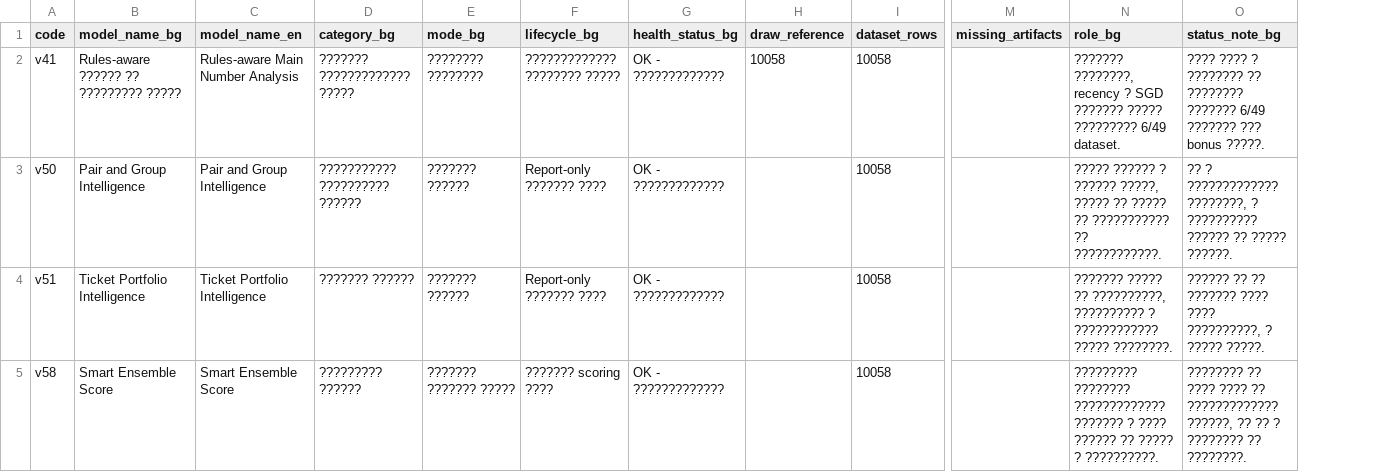
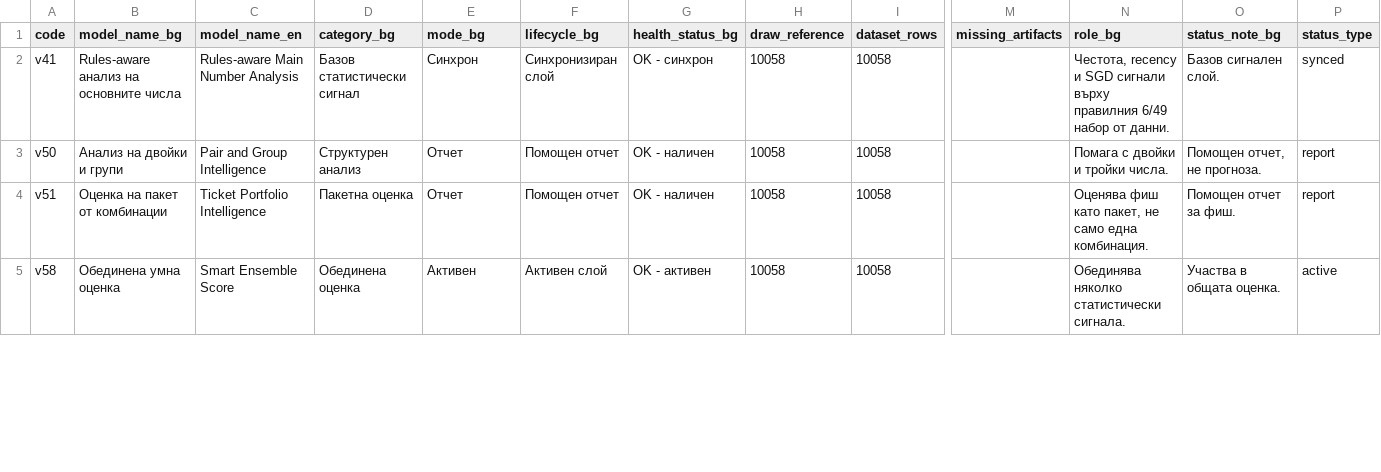
Before and after one commit to SATananov/lottery-probability-model, a CSV file: reports/v86_model_registry_models.csv, drawn as a sheet; only a part is shown, gaps mark what is left out; the diff covers the shown part only; the diff names each change by its address in the sheet, - before the commit and + after, or states it on an @@ line.

Commit message:
Rewrite Step 86 model registry with Cyrillic-safe text

```diff
--- a/reports/v86_model_registry_models.csv
+++ b/reports/v86_model_registry_models.csv
+column P (status_type), rows 2-5: synced | report | report | active
-B2 (model_name_bg): Rules-aware ?????? ?? ????????? ?????
+B2 (model_name_bg): Rules-aware анализ на основните числа
-D2 (category_bg): ??????? ????????????? ?????
+D2 (category_bg): Базов статистически сигнал
-E2 (mode_bg): ???????? ????????
+E2 (mode_bg): Синхрон
-F2 (lifecycle_bg): ????????????? ???????? ?????
+F2 (lifecycle_bg): Синхронизиран слой
-G2 (health_status_bg): OK - ?????????????
+G2 (health_status_bg): OK - синхрон
-N2 (role_bg): ??????? ????????, recency ? SGD ??????? ????? ????????? 6/49 dataset.
+N2 (role_bg): Честота, recency и SGD сигнали върху правилния 6/49 набор от данни.
-O2 (status_note_bg): ???? ???? ? ???????? ?? ???????? ??????? 6/49 ??????? ??? bonus ?????.
+O2 (status_note_bg): Базов сигнален слой.
-B3 (model_name_bg): Pair and Group Intelligence
+B3 (model_name_bg): Анализ на двойки и групи
-D3 (category_bg): ??????????? ?????????? ??????
+D3 (category_bg): Структурен анализ
-E3:E4 (mode_bg): ??????? ??????
+E3:E4 (mode_bg): Отчет
-F3:F4 (lifecycle_bg): Report-only ??????? ????
+F3:F4 (lifecycle_bg): Помощен отчет
-G3:G4 (health_status_bg): OK - ?????????????
+G3:G4 (health_status_bg): OK - наличен
-H3:H5 (draw_reference): (empty)
+H3:H5 (draw_reference): 10058
-N3 (role_bg): ????? ?????? ? ?????? ?????, ????? ?? ????? ?? ??????????? ?? ????????????.
+N3 (role_bg): Помага с двойки и тройки числа.
-O3 (status_note_bg): ?? ? ????????????? ????????, ? ?????????? ?????? ?? ????? ??????.
+O3 (status_note_bg): Помощен отчет, не прогноза.
-B4 (model_name_bg): Ticket Portfolio Intelligence
+B4 (model_name_bg): Оценка на пакет от комбинации
-D4 (category_bg): ??????? ??????
+D4 (category_bg): Пакетна оценка
-N4 (role_bg): ??????? ????? ?? ??????????, ?????????? ? ???????????? ????? ????????.
+N4 (role_bg): Оценява фиш като пакет, не само една комбинация.
-O4 (status_note_bg): ?????? ?? ?? ??????? ???? ???? ??????????, ? ????? ?????.
+O4 (status_note_bg): Помощен отчет за фиш.
-B5 (model_name_bg): Smart Ensemble Score
+B5 (model_name_bg): Обединена умна оценка
-D5 (category_bg): ????????? ??????
+D5 (category_bg): Обединена оценка
-E5 (mode_bg): ??????? ??????? ?????
+E5 (mode_bg): Активен
-F5 (lifecycle_bg): ??????? scoring ????
+F5 (lifecycle_bg): Активен слой
-G5 (health_status_bg): OK - ?????????????
+G5 (health_status_bg): OK - активен
-N5 (role_bg): ????????? ???????? ????????????? ??????? ? ???? ?????? ?? ????? ? ??????????.
+N5 (role_bg): Обединява няколко статистически сигнала.
-O5 (status_note_bg): ???????? ?? ???? ???? ?? ????????????? ??????, ?? ?? ? ???????? ?? ????????.
+O5 (status_note_bg): Участва в общата оценка.
```
Also changed, not shown: 55 edited cells elsewhere in this file, 5 other files.
